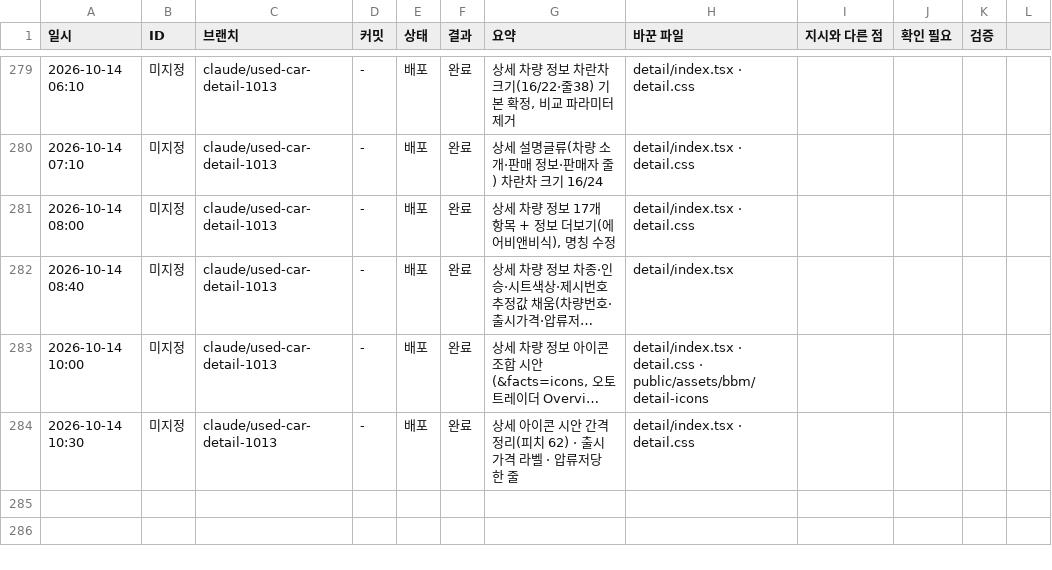
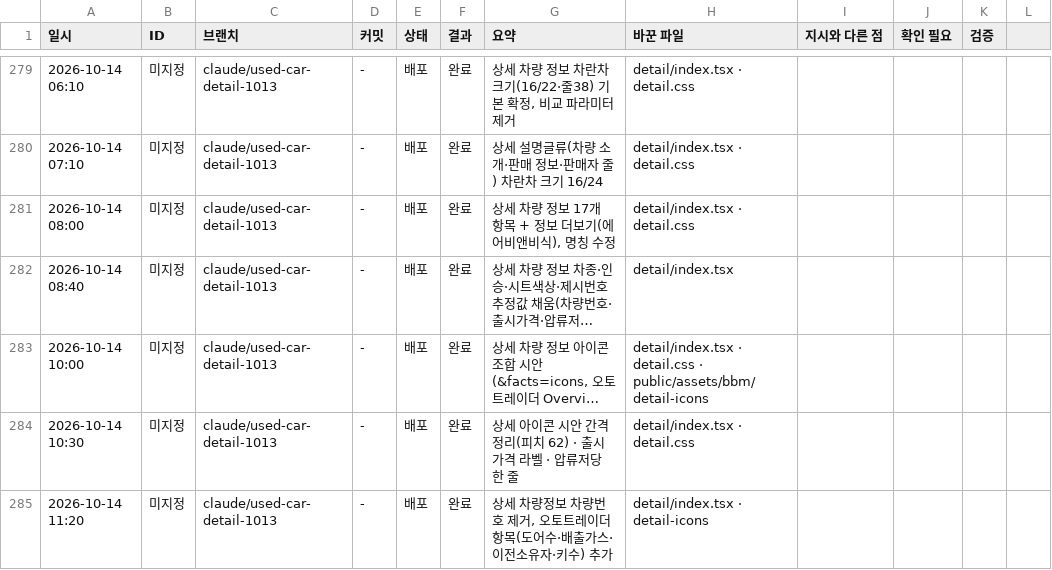
Before and after one commit to bobaekimboae/bobaedream, a CSV file: reports/work-log.csv, drawn as a sheet; only a part is shown, gaps mark what is left out; long unchanged cells end in …; the diff names each change by its address in the sheet, - before the commit and + after, or states it on an @@ line.

```diff
--- a/reports/work-log.csv
+++ b/reports/work-log.csv
+row 285: 2026-10-14 11:20 | 미지정 | claude/used-car-detail-1013 | - | 배포 | 완료 | 상세 차량정보 차량번호 제거, 오토트레이더 항목(도어수·배출가스·이전소유자·키수) 추가 | detail/index.tsx · detail-icons
```
Also changed, not shown: 6 other files.
